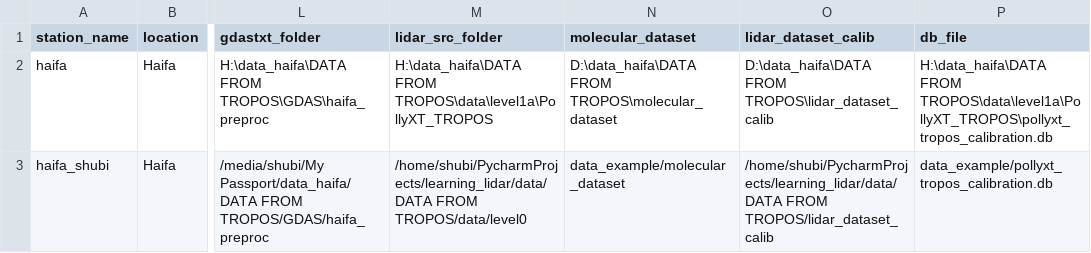
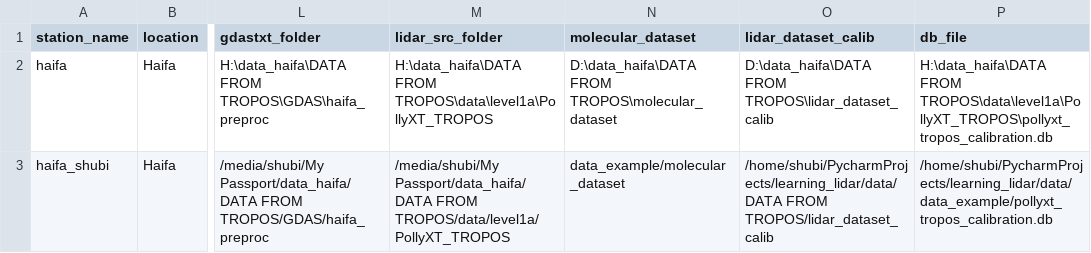
Before and after one commit to Addalin/pyALiDAn, a CSV file: data/stations.csv, drawn as a sheet; only a part is shown, gaps mark what is left out; the diff names each change by its address in the sheet, - before the commit and + after, or states it on an @@ line.

Commit message:
- Updated molecular, lidar and bg path creation in create_dataset in dataseting.py - update some exception catching

```diff
--- a/data/stations.csv
+++ b/data/stations.csv
-M3 (lidar_src_folder): /home/shubi/PycharmProjects/learning_lidar/data/DATA FROM TROPOS/data/level0
+M3 (lidar_src_folder): /media/shubi/My Passport/data_haifa/DATA FROM TROPOS/data/level1a/PollyXT_TROPOS
-P3 (db_file): data_example/pollyxt_tropos_calibration.db
+P3 (db_file): /home/shubi/PycharmProjects/learning_lidar/data/data_example/pollyxt_tropos_calibration.db
```
Also changed, not shown: 3 other files.
